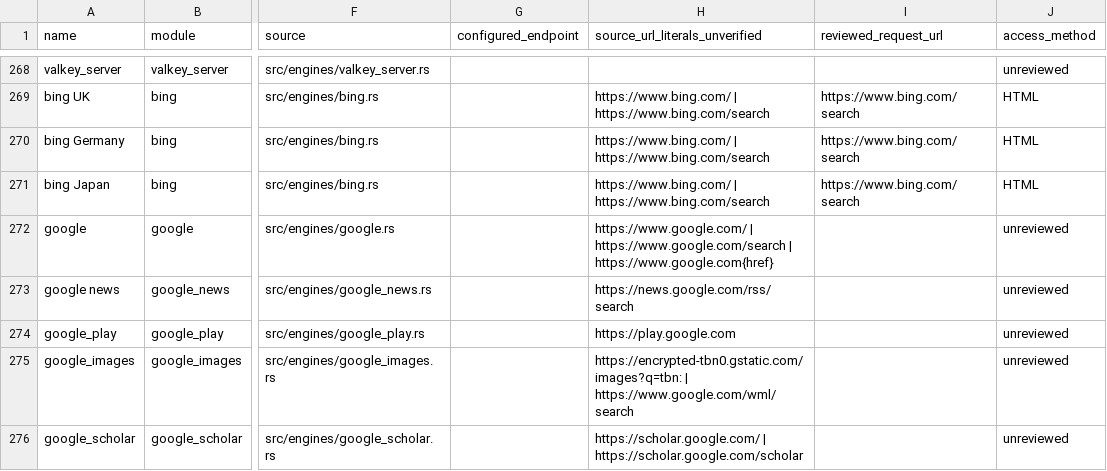
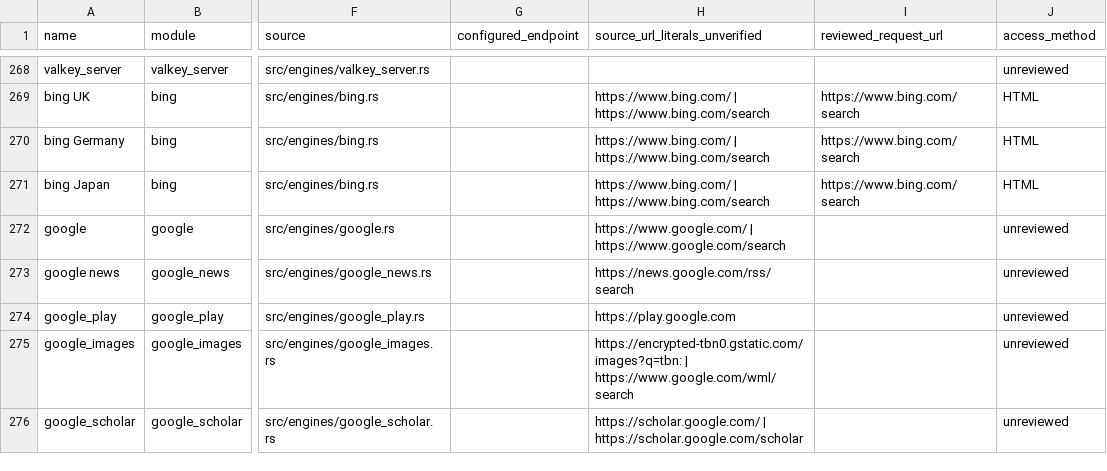
Before and after one commit to momiji-manjyuu/RustXNG, a CSV file: docs/providers.csv, drawn as a sheet; only a part is shown, gaps mark what is left out; the diff names each change by its address in the sheet, - before the commit and + after, or states it on an @@ line.

```diff
--- a/docs/providers.csv
+++ b/docs/providers.csv
-H272 (source_url_literals_unverified): …| https://www.google.com/search | https://www.google.com{href}
+H272 (source_url_literals_unverified): …| https://www.google.com/search
```
Also changed, not shown: 5 other files.
